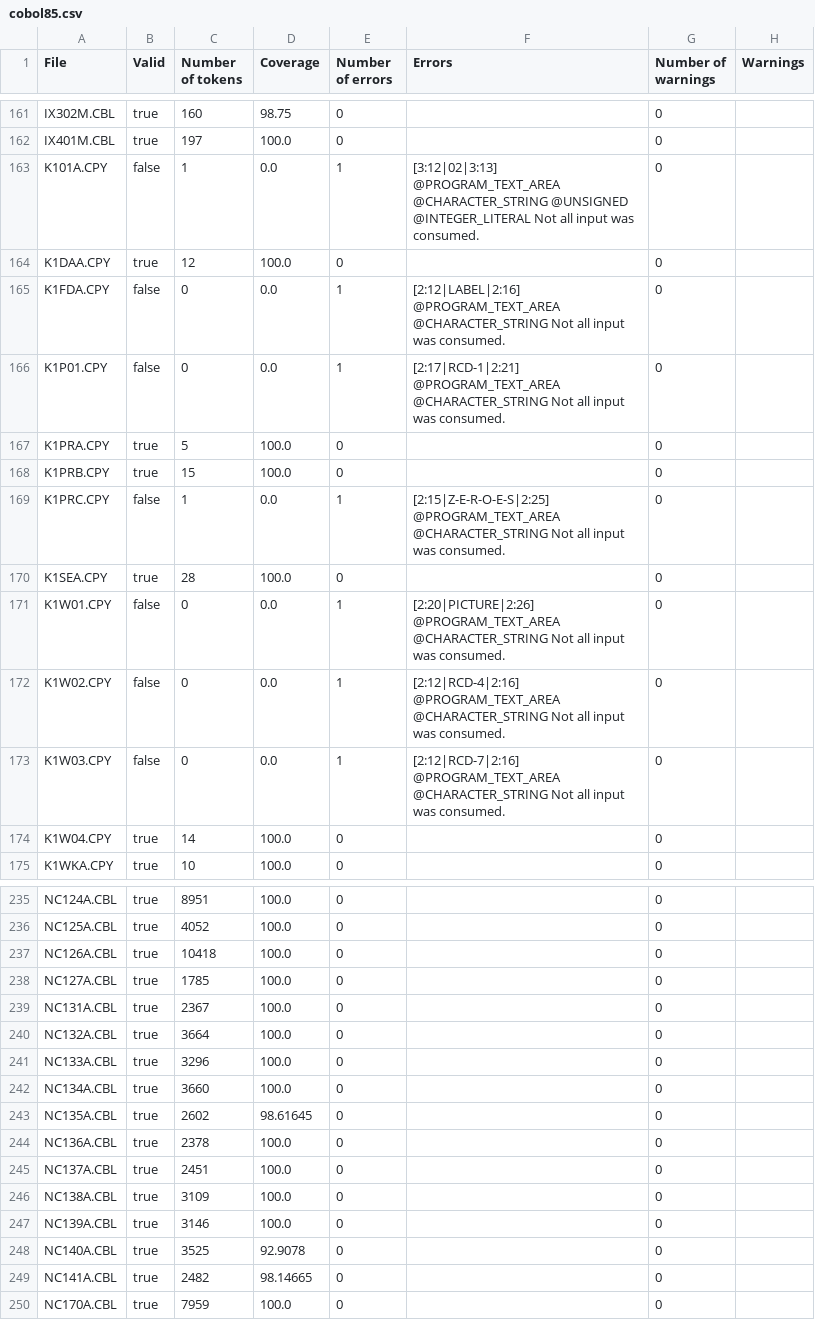
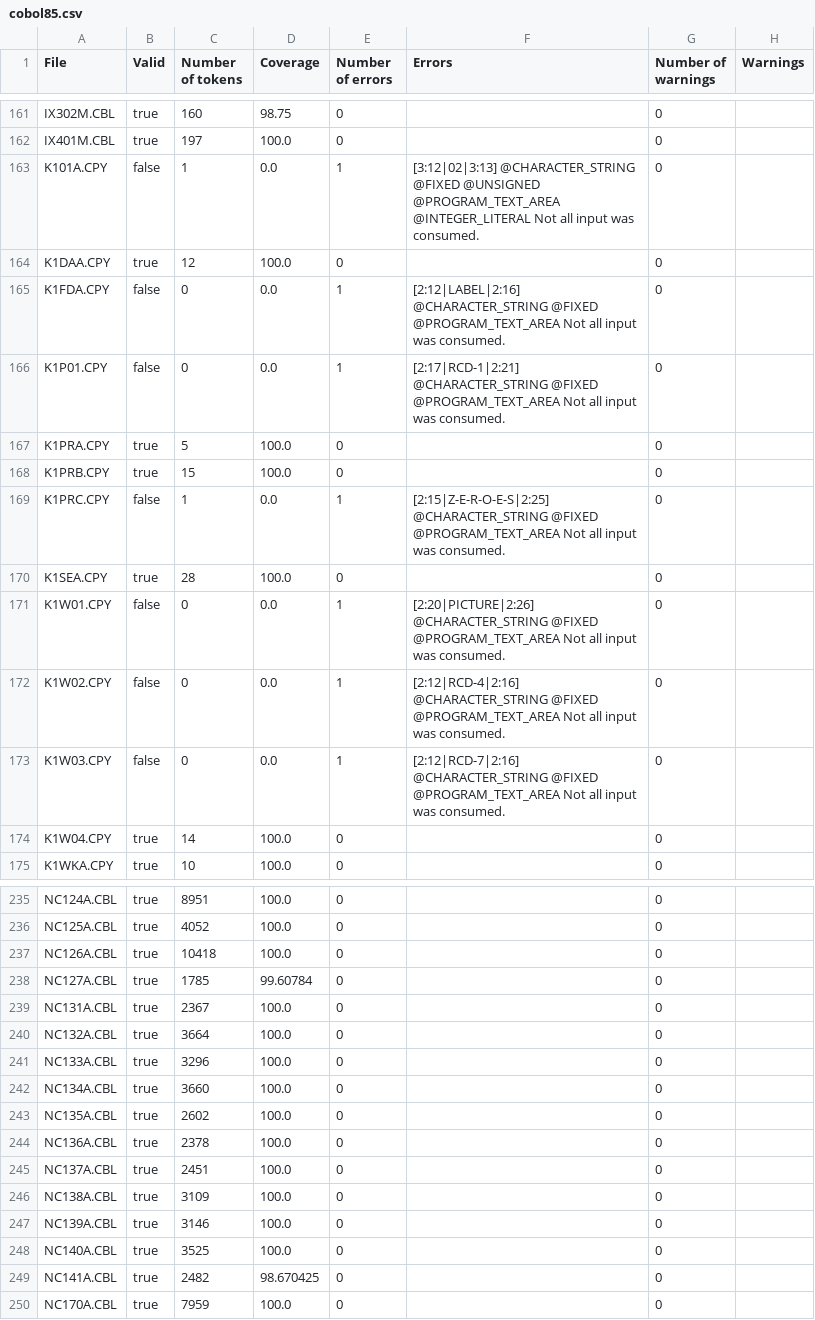
Before and after one commit to krisds/koopa, a CSV file: testsuite/cobol85.csv, drawn as a sheet; only a part is shown, gaps mark what is left out; the diff covers the shown part only.

```diff
--- a/testsuite/cobol85.csv
+++ b/testsuite/cobol85.csv
@@ -162,13 +162,13 @@
 "IX401M.CBL","true","197","100.0","0","","0",""
-"K101A.CPY","false","1","0.0","1","[3:12|02|3:13] @PROGRAM_TEXT_AREA @CHARACTER_STRING @UNSIGNED @INTEGER_LITERAL Not all input was consumed.","0",""
+"K101A.CPY","false","1","0.0","1","[3:12|02|3:13] @CHARACTER_STRING @FIXED @UNSIGNED @PROGRAM_TEXT_AREA @INTEGER_LITERAL Not all input was consumed.","0",""
 "K1DAA.CPY","true","12","100.0","0","","0",""
-"K1FDA.CPY","false","0","0.0","1","[2:12|LABEL|2:16] @PROGRAM_TEXT_AREA @CHARACTER_STRING Not all input was consumed.","0",""
-"K1P01.CPY","false","0","0.0","1","[2:17|RCD-1|2:21] @PROGRAM_TEXT_AREA @CHARACTER_STRING Not all input was consumed.","0",""
+"K1FDA.CPY","false","0","0.0","1","[2:12|LABEL|2:16] @CHARACTER_STRING @FIXED @PROGRAM_TEXT_AREA Not all input was consumed.","0",""
+"K1P01.CPY","false","0","0.0","1","[2:17|RCD-1|2:21] @CHARACTER_STRING @FIXED @PROGRAM_TEXT_AREA Not all input was consumed.","0",""
 "K1PRA.CPY","true","5","100.0","0","","0",""
 "K1PRB.CPY","true","15","100.0","0","","0",""
-"K1PRC.CPY","false","1","0.0","1","[2:15|Z-E-R-O-E-S|2:25] @PROGRAM_TEXT_AREA @CHARACTER_STRING Not all input was consumed.","0",""
+"K1PRC.CPY","false","1","0.0","1","[2:15|Z-E-R-O-E-S|2:25] @CHARACTER_STRING @FIXED @PROGRAM_TEXT_AREA Not all input was consumed.","0",""
 "K1SEA.CPY","true","28","100.0","0","","0",""
-"K1W01.CPY","false","0","0.0","1","[2:20|PICTURE|2:26] @PROGRAM_TEXT_AREA @CHARACTER_STRING Not all input was consumed.","0",""
-"K1W02.CPY","false","0","0.0","1","[2:12|RCD-4|2:16] @PROGRAM_TEXT_AREA @CHARACTER_STRING Not all input was consumed.","0",""
-"K1W03.CPY","false","0","0.0","1","[2:12|RCD-7|2:16] @PROGRAM_TEXT_AREA @CHARACTER_STRING Not all input was consumed.","0",""
+"K1W01.CPY","false","0","0.0","1","[2:20|PICTURE|2:26] @CHARACTER_STRING @FIXED @PROGRAM_TEXT_AREA Not all input was consumed.","0",""
+"K1W02.CPY","false","0","0.0","1","[2:12|RCD-4|2:16] @CHARACTER_STRING @FIXED @PROGRAM_TEXT_AREA Not all input was consumed.","0",""
+"K1W03.CPY","false","0","0.0","1","[2:12|RCD-7|2:16] @CHARACTER_STRING @FIXED @PROGRAM_TEXT_AREA Not all input was consumed.","0",""
 "K1W04.CPY","true","14","100.0","0","","0",""
@@ -237,3 +237,3 @@
 "NC126A.CBL","true","10418","100.0","0","","0",""
-"NC127A.CBL","true","1785","100.0","0","","0",""
+"NC127A.CBL","true","1785","99.60784","0","","0",""
 "NC131A.CBL","true","2367","100.0","0","","0",""
@@ -242,3 +242,3 @@
 "NC134A.CBL","true","3660","100.0","0","","0",""
-"NC135A.CBL","true","2602","98.61645","0","","0",""
+"NC135A.CBL","true","2602","100.0","0","","0",""
 "NC136A.CBL","true","2378","100.0","0","","0",""
@@ -247,4 +247,4 @@
 "NC139A.CBL","true","3146","100.0","0","","0",""
-"NC140A.CBL","true","3525","92.9078","0","","0",""
-"NC141A.CBL","true","2482","98.14665","0","","0",""
+"NC140A.CBL","true","3525","100.0","0","","0",""
+"NC141A.CBL","true","2482","98.670425","0","","0",""
 "NC170A.CBL","true","7959","100.0","0","","0",""
```
Also changed, not shown: 34 edited cells elsewhere in this file, testsuite/cobol85_pp.csv, 42 other files.
